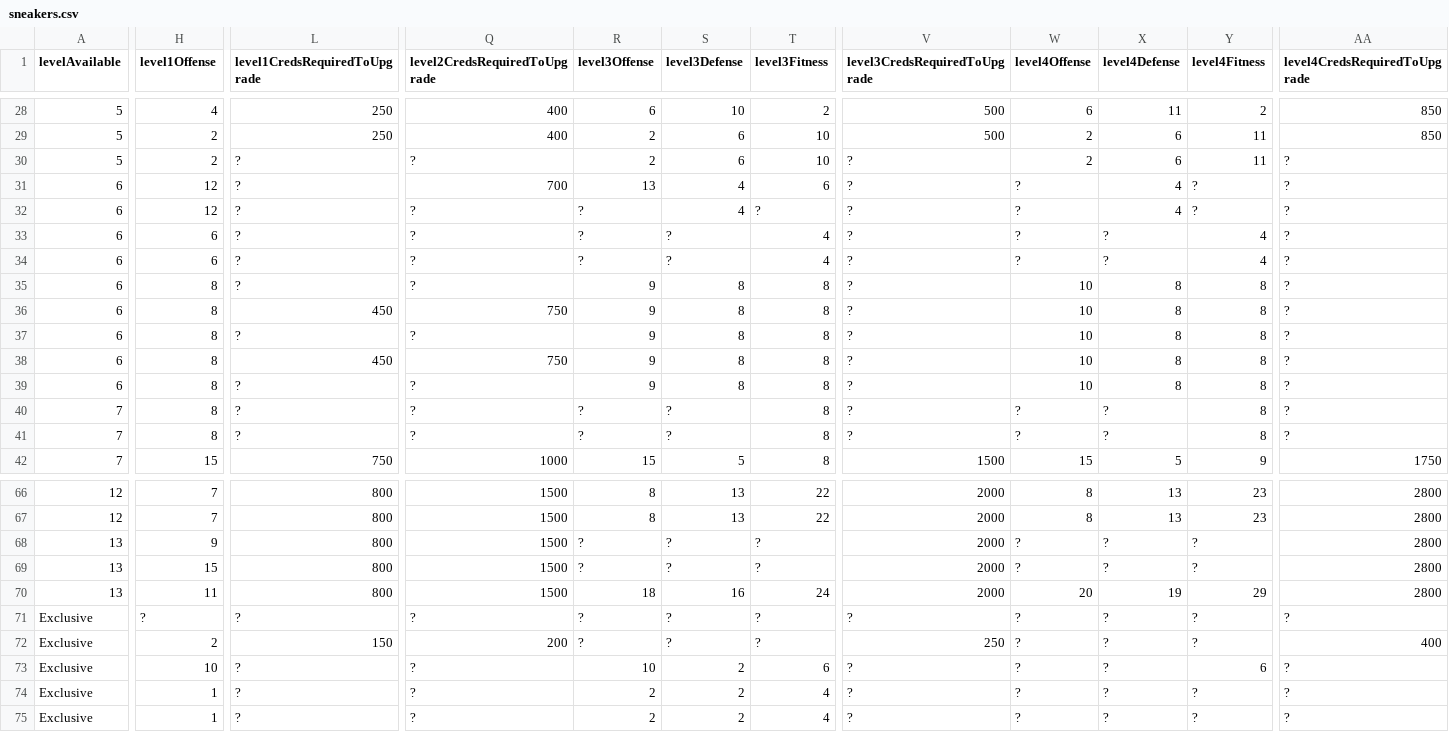
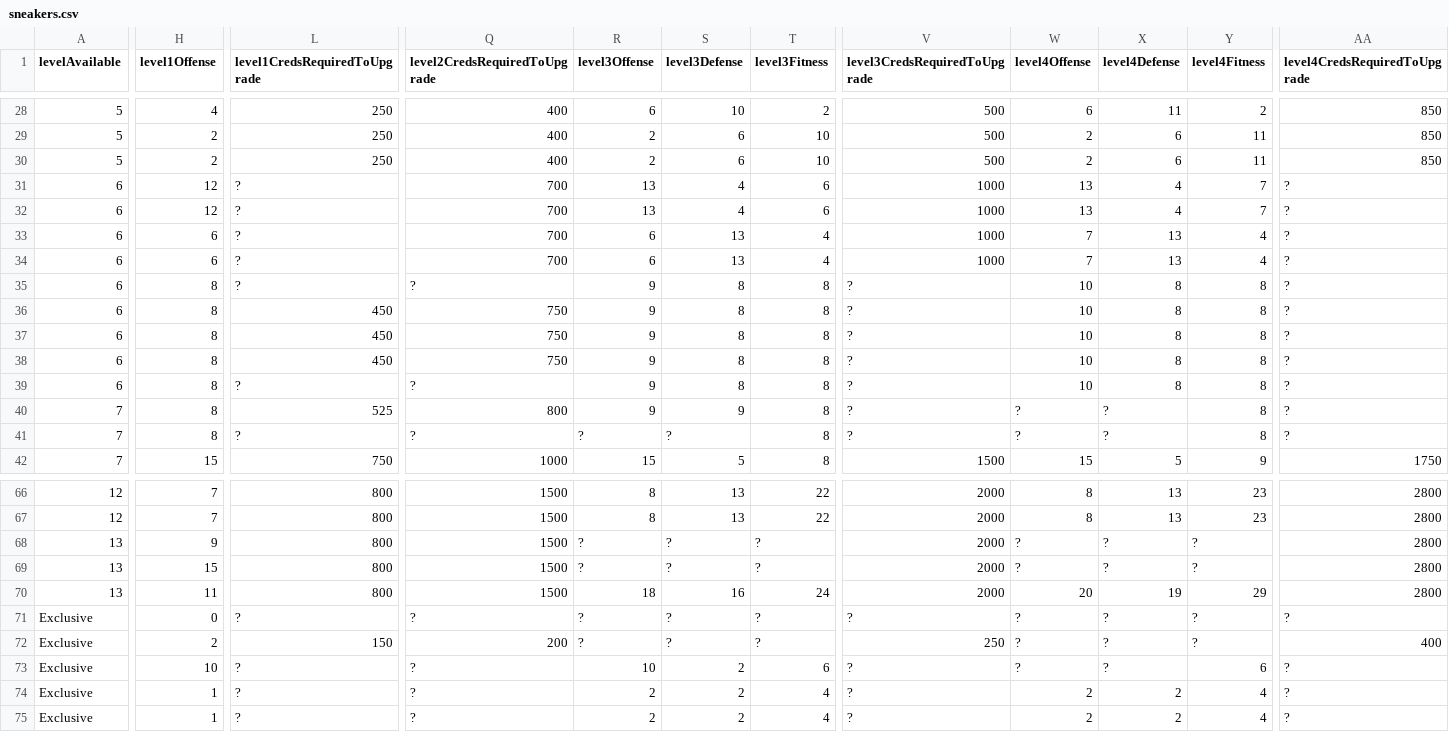
Before and after one commit to naw-db/naw-db.github.io, a CSV file: content/data/sneakers.csv, drawn as a sheet; only a part is shown, gaps mark what is left out; the diff covers the shown part only; the diff names each change by its address in the sheet, - before the commit and + after, or states it on an @@ line.

Commit message:
Update sneakers, pants, and shirts (#42)

```diff
--- a/content/data/sneakers.csv
+++ b/content/data/sneakers.csv
-L30 (level1CredsRequiredToUpgrade): ?
+L30 (level1CredsRequiredToUpgrade): 250
-Q30 (level2CredsRequiredToUpgrade): ?
+Q30 (level2CredsRequiredToUpgrade): 400
-V30 (level3CredsRequiredToUpgrade): ?
+V30 (level3CredsRequiredToUpgrade): 500
-AA30 (level4CredsRequiredToUpgrade): ?
+AA30 (level4CredsRequiredToUpgrade): 850
-V31:V34 (level3CredsRequiredToUpgrade): ?
+V31:V34 (level3CredsRequiredToUpgrade): 1000
-W31:W32 (level4Offense): ?
+W31:W32 (level4Offense): 13
-Y31:Y32 (level4Fitness): ?
+Y31:Y32 (level4Fitness): 7
-Q32:Q34 (level2CredsRequiredToUpgrade): ?
+Q32:Q34 (level2CredsRequiredToUpgrade): 700
-R32 (level3Offense): ?
+R32 (level3Offense): 13
-T32 (level3Fitness): ?
+T32 (level3Fitness): 6
-R33:R34 (level3Offense): ?
+R33:R34 (level3Offense): 6
-S33:S34 (level3Defense): ?
+S33:S34 (level3Defense): 13
-W33:W34 (level4Offense): ?
+W33:W34 (level4Offense): 7
-X33:X34 (level4Defense): ?
+X33:X34 (level4Defense): 13
-L37 (level1CredsRequiredToUpgrade): ?
+L37 (level1CredsRequiredToUpgrade): 450
-Q37 (level2CredsRequiredToUpgrade): ?
+Q37 (level2CredsRequiredToUpgrade): 750
-L40 (level1CredsRequiredToUpgrade): ?
+L40 (level1CredsRequiredToUpgrade): 525
-Q40 (level2CredsRequiredToUpgrade): ?
+Q40 (level2CredsRequiredToUpgrade): 800
-R40 (level3Offense): ?
+R40 (level3Offense): 9
-S40 (level3Defense): ?
+S40 (level3Defense): 9
-H71 (level1Offense): ?
+H71 (level1Offense): 0
-W74:W75 (level4Offense): ?
+W74:W75 (level4Offense): 2
-X74:X75 (level4Defense): ?
+X74:X75 (level4Defense): 2
-Y74:Y75 (level4Fitness): ?
+Y74:Y75 (level4Fitness): 4
```
Also changed, not shown: 29 edited cells elsewhere in this file, content/data/pants.csv.
